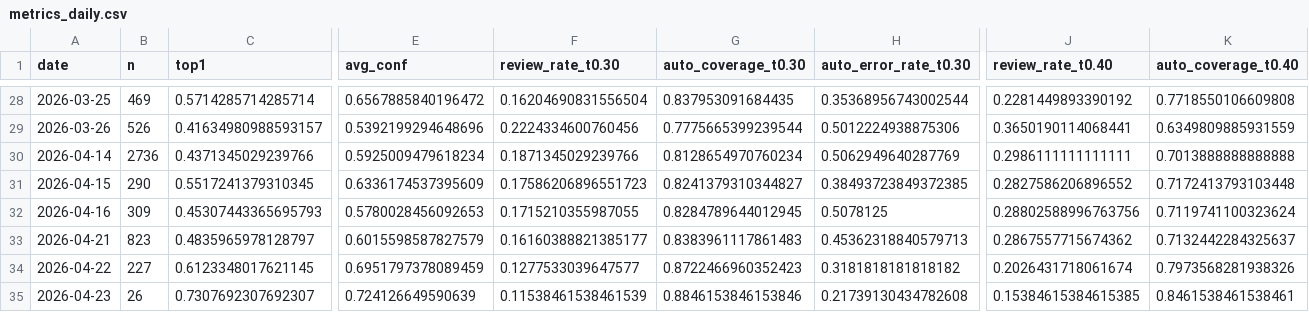
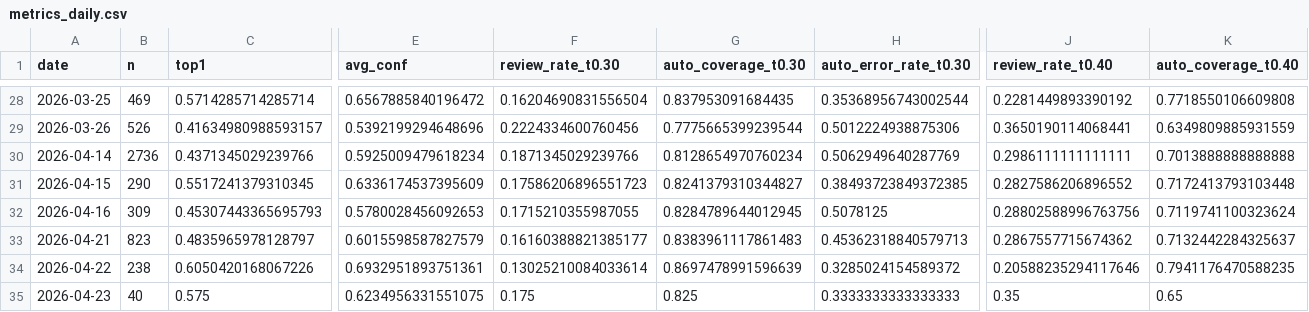
Before and after one commit to bubcass/ml-pq-headings, a CSV file: outputs/metrics_daily.csv, drawn as a sheet; only a part is shown, gaps mark what is left out; removed rows and columns are numbered as before the commit, all else as after; rows hold the shown columns only; the diff covers the shown part only; the diff names each change by its address in the sheet, - before the commit and + after, or states it on an @@ line.

Commit message:
Update daily PQ heading metrics (DistilBERT + DeBERTa 2026-04-25)

```diff
--- a/outputs/metrics_daily.csv
+++ b/outputs/metrics_daily.csv
-B34 (n): 227
+B34 (n): 238
-C34 (top1): 0.6123348017621145
+C34 (top1): 0.6050420168067226
-E34 (avg_conf): 0.6951797378089459
+E34 (avg_conf): 0.6932951893751361
-F34 (review_rate_t0.30): 0.1277533039647577
+F34 (review_rate_t0.30): 0.13025210084033614
-G34 (auto_coverage_t0.30): 0.8722466960352423
+G34 (auto_coverage_t0.30): 0.8697478991596639
-H34 (auto_error_rate_t0.30): 0.3181818181818182
+H34 (auto_error_rate_t0.30): 0.3285024154589372
-J34 (review_rate_t0.40): 0.2026431718061674
+J34 (review_rate_t0.40): 0.20588235294117646
-K34 (auto_coverage_t0.40): 0.7973568281938326
+K34 (auto_coverage_t0.40): 0.7941176470588235
-row 35: 2026-04-23 | 26 | 0.7307692307692307 | 0.724126649590639 | 0.11538461538461539 | 0.8846153846153846 | 0.21739130434782608 | 0.15384615384615385 | 0.8461538461538461
+row 35: 2026-04-23 | 40 | 0.575 | 0.6234956331551075 | 0.175 | 0.825 | 0.3333333333333333 | 0.35 | 0.65
```
Also changed, not shown: 28 edited cells elsewhere in this file, outputs/metrics_daily_distilbert.csv.
